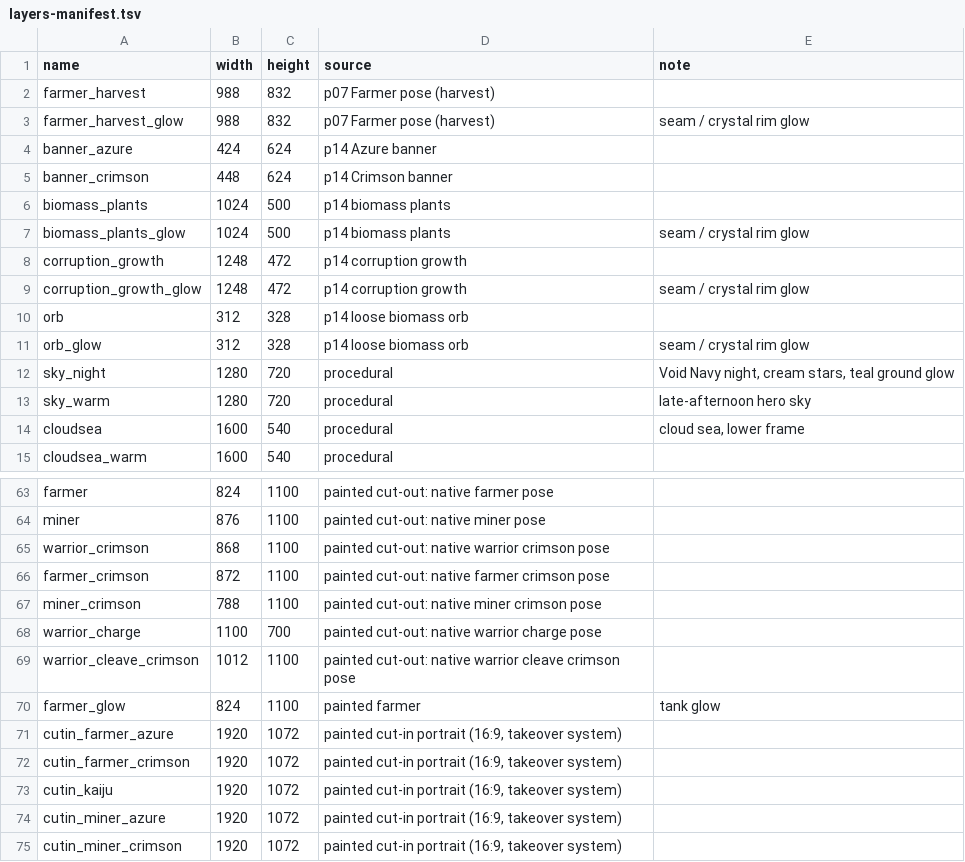
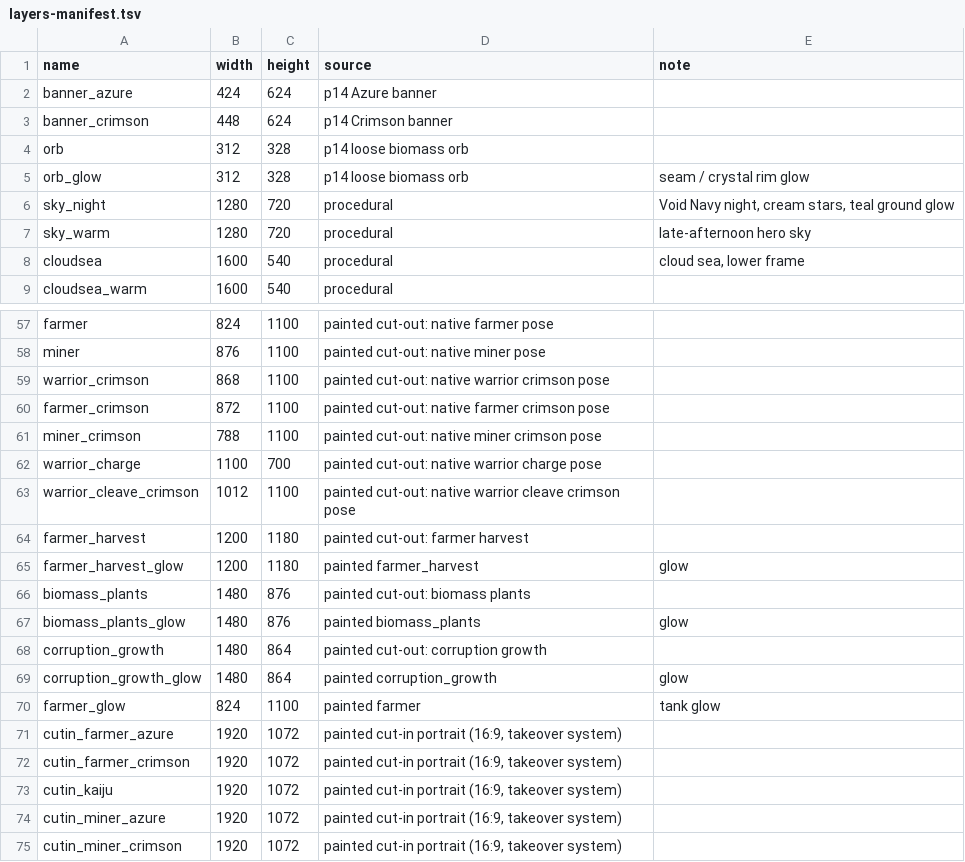
Before and after one commit to wilsonguenther-dev/critical-mass-unity, a TSV file: Assets/_Game/Art/Story/_source~/layers-manifest.tsv, drawn as a sheet; only a part is shown, gaps mark what is left out; the diff covers the shown part only.

Commit message:
art: story intro round 2: bible reptile Kaiju (three moods, three poses), bible hatchling, torn-sky crack, repainted shot 8, clean framing rocks, renderer coverage gate

```diff
--- a/Assets/_Game/Art/Story/_source~/layers-manifest.tsv
+++ b/Assets/_Game/Art/Story/_source~/layers-manifest.tsv
@@ -1,10 +1,4 @@
 name	width	height	source	note
-farmer_harvest	988	832	p07 Farmer pose (harvest)	
-farmer_harvest_glow	988	832	p07 Farmer pose (harvest)	seam / crystal rim glow
 banner_azure	424	624	p14 Azure banner	
 banner_crimson	448	624	p14 Crimson banner	
-biomass_plants	1024	500	p14 biomass plants	
-biomass_plants_glow	1024	500	p14 biomass plants	seam / crystal rim glow
-corruption_growth	1248	472	p14 corruption growth	
-corruption_growth_glow	1248	472	p14 corruption growth	seam / crystal rim glow
 orb	312	328	p14 loose biomass orb	
@@ -69,2 +63,8 @@ warrior_charge	1100	700	painted cut-out: native warrior charge pose
 warrior_cleave_crimson	1012	1100	painted cut-out: native warrior cleave crimson pose	
+farmer_harvest	1200	1180	painted cut-out: farmer harvest	
+farmer_harvest_glow	1200	1180	painted farmer_harvest	glow
+biomass_plants	1480	876	painted cut-out: biomass plants	
+biomass_plants_glow	1480	876	painted biomass_plants	glow
+corruption_growth	1480	864	painted cut-out: corruption growth	
+corruption_growth_glow	1480	864	painted corruption_growth	glow
 farmer_glow	824	1100	painted farmer	tank glow
```
Also changed, not shown: 19 edited cells elsewhere in this file, 36 other files.
